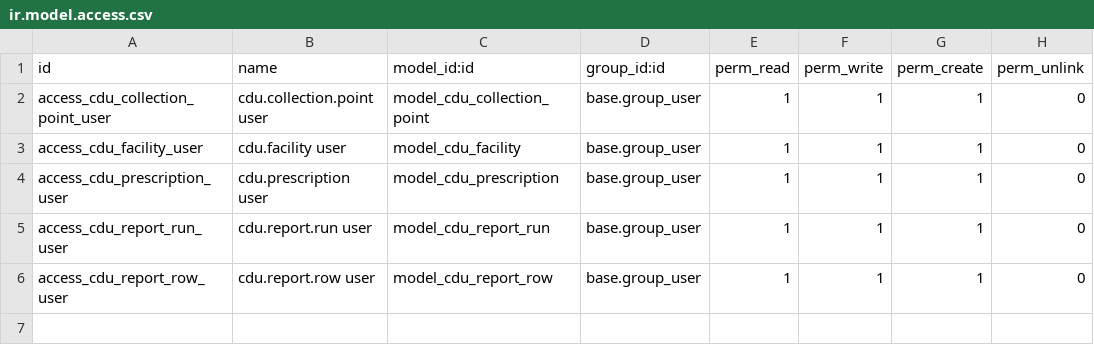
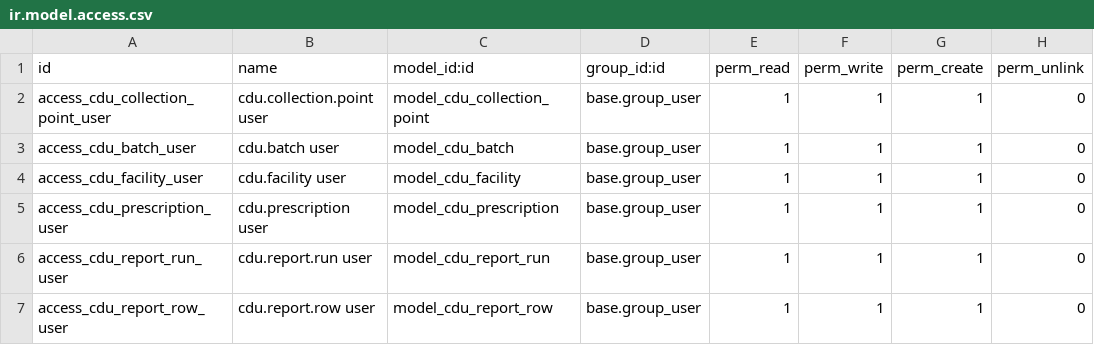
Before and after one commit to Bonolo-Health-CDU/bahmni-docker, a CSV file: bahmni-standard/extra-odoo-addons/cdu_prescription/security/ir.model.access.csv, drawn as a sheet; the diff names each change by its address in the sheet, - before the commit and + after, or states it on an @@ line.

Commit message:
workload batches and statuses work

```diff
--- a/bahmni-standard/extra-odoo-addons/cdu_prescription/security/ir.model.access.csv
+++ b/bahmni-standard/extra-odoo-addons/cdu_prescription/security/ir.model.access.csv
+row 3: access_cdu_batch_user | cdu.batch user | model_cdu_batch | base.group_user | 1 | 1 | 1 | 0
```
Also changed, not shown: 8 other files.
